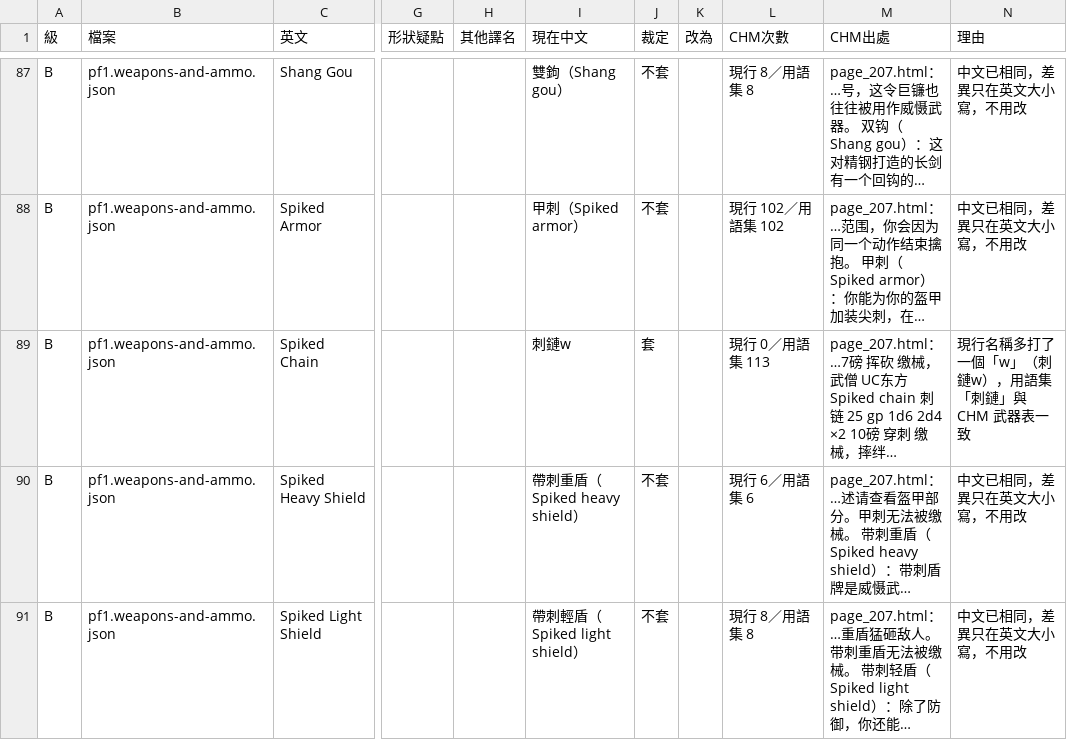
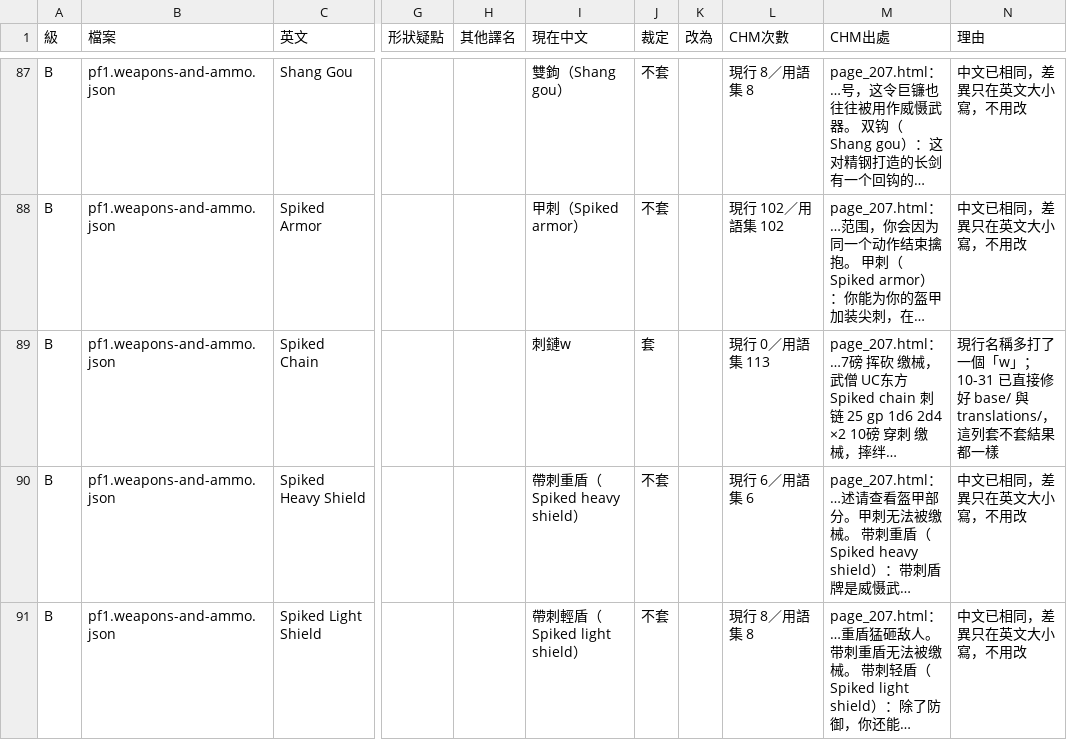
Before and after one commit to quasiidem-lab/pf1e-compendium-zhtw, a TSV file: _build/審核/物品-譯名差異-複核-20261031.tsv, drawn as a sheet; only a part is shown, gaps mark what is left out; long unchanged cells end in …; the diff names each change by its address in the sheet, - before the commit and + after, or states it on an @@ line.

```diff
--- a/_build/審核/物品-譯名差異-複核-20261031.tsv
+++ b/_build/審核/物品-譯名差異-複核-20261031.tsv
-N89 (理由): …個「w」（刺鏈w），用語集「刺鏈」與 CHM 武器表一致
+N89 (理由): …個「w」；10-31 已直接修好 base/ 與 translations/，這列套不套結果都一樣
```
Also changed, not shown: _build/審核/物品-補名稱-複核-20261031.tsv, 3 other files.
